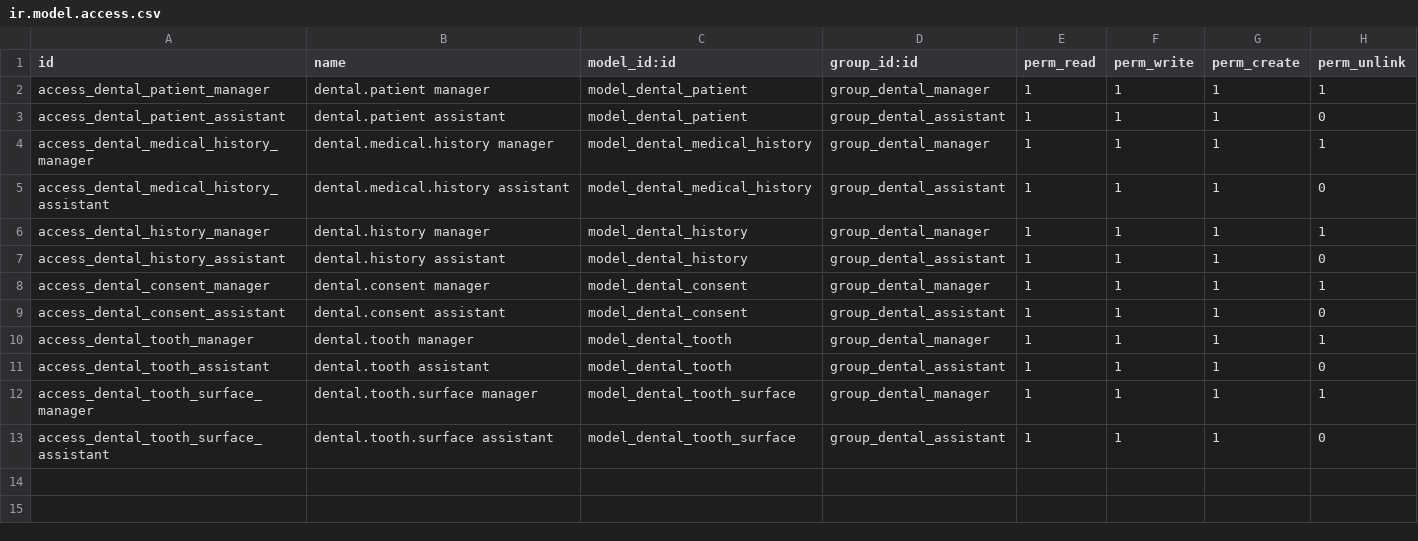
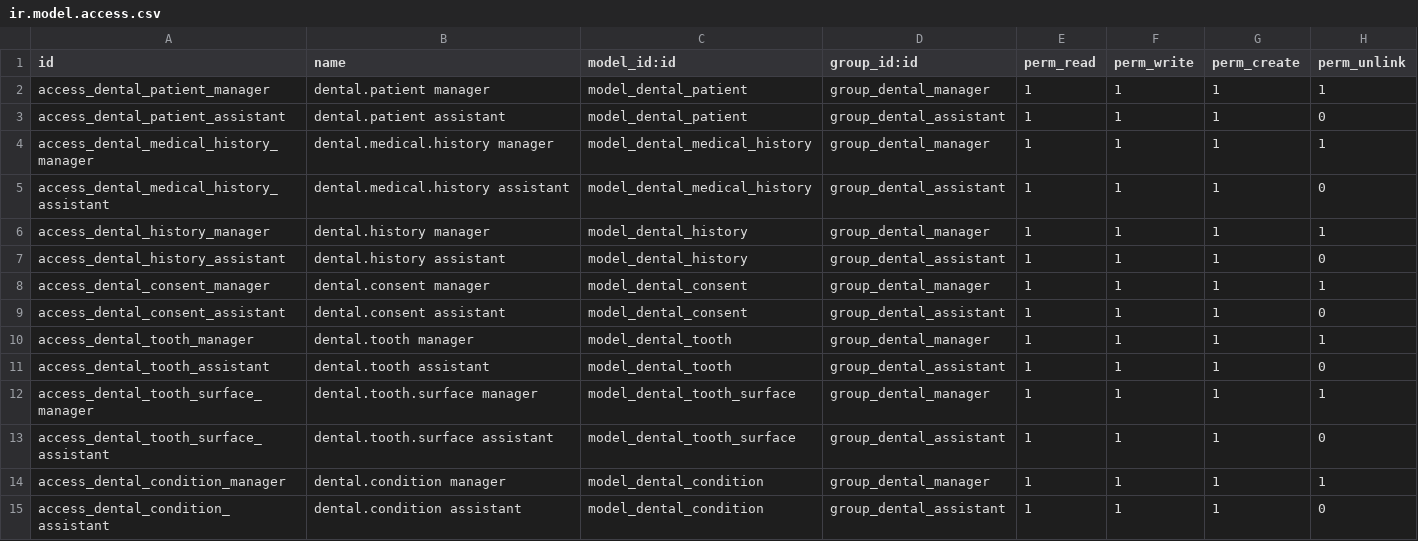
Before and after one commit to egalang/obbs_dental, a CSV file: security/ir.model.access.csv, drawn as a sheet; the diff names each change by its address in the sheet, - before the commit and + after, or states it on an @@ line.

Commit message:
Convert dental conditions to Many2one model with whole-tooth support
- Add dental.condition model with admin-managed colors and
  apply_to_whole_tooth flag; 23 conditions seeded as noupdate data
- Change dental.tooth.surface.condition from Selection to Many2one;
  whole-tooth conditions apply to all 5 surfaces (treatment/notes copied),
  surface-specific conditions blocked when whole-tooth exists
- Add 1.1.0 migration: varchar->int column conversion with code remap,
  cleanup of stale ir.model.fields.selection records
- Update odontogram widget to load conditions from the server and render
  color-styled options with whole-tooth hint; remove tooth_palette.js
- Replace deprecated _sql_constraints with models.Constraint (Odoo 19)
- Add Dental Conditions menu with color widget and whole-tooth toggle
- Add delete button to Dental History tab (manager group only)

```diff
--- a/security/ir.model.access.csv
+++ b/security/ir.model.access.csv
+row 14: access_dental_condition_manager | dental.condition manager | model_dental_condition | group_dental_manager | 1 | 1 | 1 | 1
+row 15: access_dental_condition_assistant | dental.condition assistant | model_dental_condition | group_dental_assistant | 1 | 1 | 1 | 0
```
Also changed, not shown: 19 other files.
